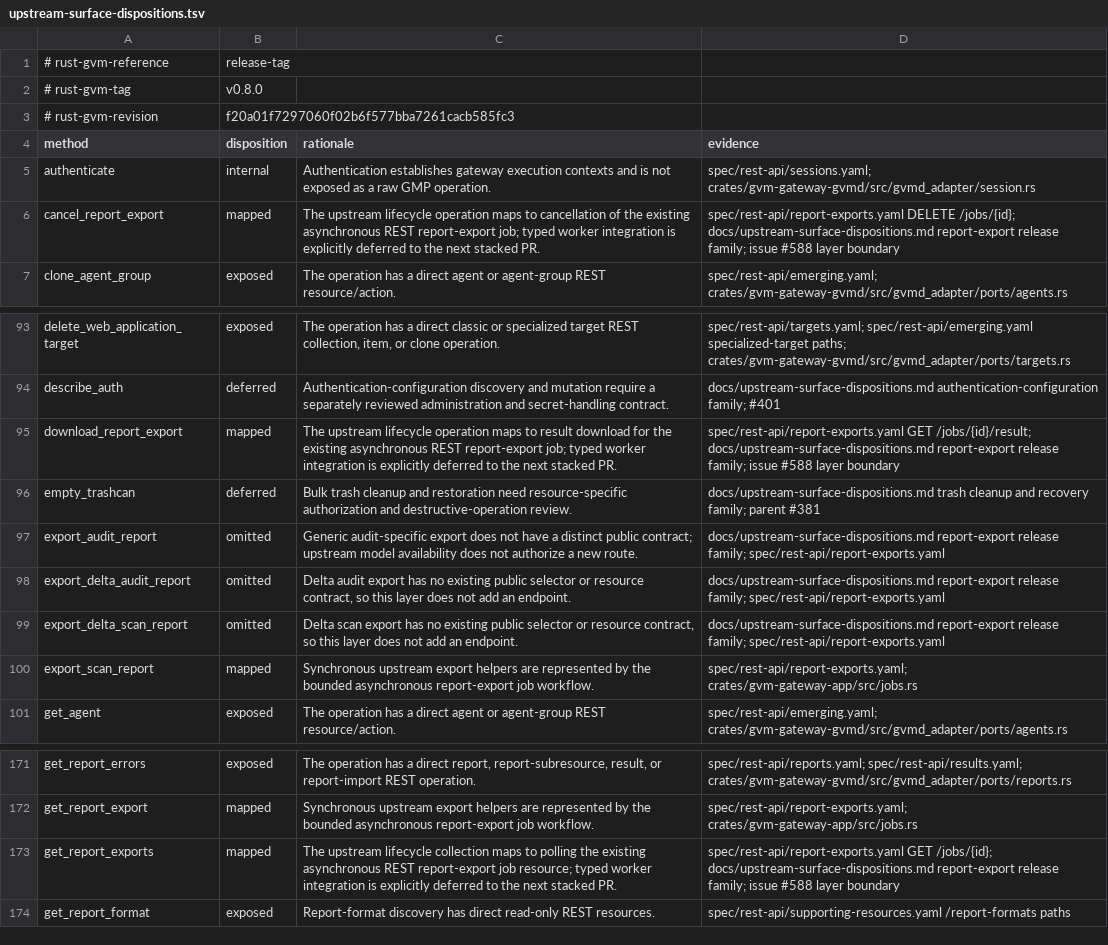
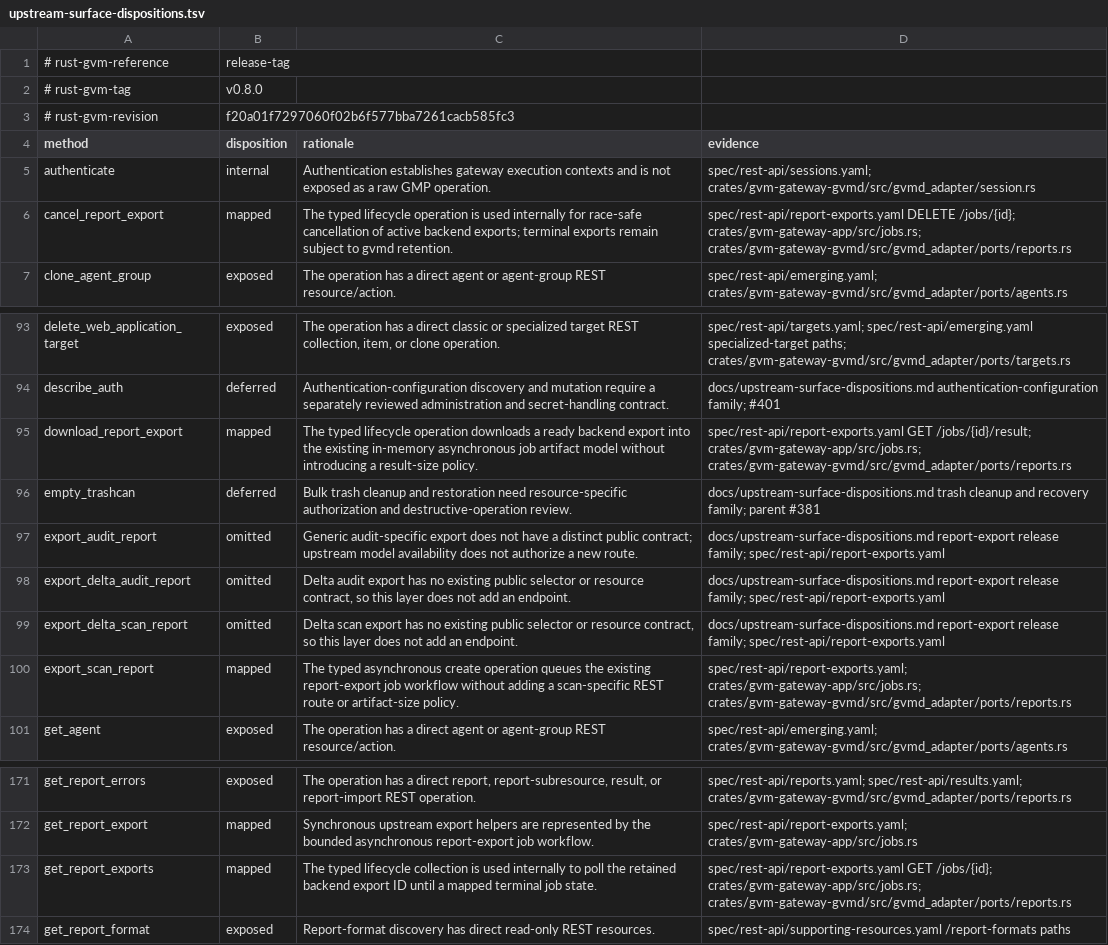
Before and after one commit to greenbone-hive/rust-gvm-api, a TSV file: docs/upstream-surface-dispositions.tsv, drawn as a sheet; only a part is shown, gaps mark what is left out.

Commit message:
feat: integrate typed report export lifecycle (#593)
* feat: integrate typed report export lifecycle

Rebase the asynchronous report-export worker on rust-gvm v0.8.0. Bound backend lifecycle operations, reconcile cancellation only for active exports, leave terminal exports to gvmd retention, and keep JSON cancellation interruptible.

Agent: Thoth
Model: gpt-5.6-sol
Thinking: high
Bot-Owner: @llunved

* build(deps): bump gvmd to 26.42.0

Pin the all-features gvmd 26.42.0 image by its immutable package digest for compose-backed validation.

Agent: Thoth
Model: openai/gpt-5.6-sol
Thinking: high
Bot-Owner: @llunved

* fix(deps): remediate merge queue advisories

Update the locked Tokio and WebPKI dependency graph to patched releases so current RustSec and Cargo Deny gates pass in merge-group runs.

Agent: Thoth

Model: gpt-5.6-terra

Thinking: high

Bot-Owner: @llunved

* Add Cargo Vet evidence for security updates

Record exact safe-to-deploy delta audits for rustls-webpki, tokio, and webpki-root-certs.

Agent: Thoth
Model: gpt-5.6-terra
Thinking: high
Bot-Owner: @llunved

```diff
--- a/docs/upstream-surface-dispositions.tsv
+++ b/docs/upstream-surface-dispositions.tsv
@@ -5,3 +5,3 @@ method	disposition	rationale	evidence
 authenticate	internal	Authentication establishes gateway execution contexts and is not exposed as a raw GMP operation.	spec/rest-api/sessions.yaml; crates/gvm-gateway-gvmd/src/gvmd_adapter/session.rs
-cancel_report_export	mapped	The upstream lifecycle operation maps to cancellation of the existing asynchronous REST report-export job; typed worker integration is explicitly deferred to the next stacked PR.	spec/rest-api/report-exports.yaml DELETE /jobs/{id}; docs/upstream-surface-dispositions.md report-export release family; issue #588 layer boundary
+cancel_report_export	mapped	The typed lifecycle operation is used internally for race-safe cancellation of active backend exports; terminal exports remain subject to gvmd retention.	spec/rest-api/report-exports.yaml DELETE /jobs/{id}; crates/gvm-gateway-app/src/jobs.rs; crates/gvm-gateway-gvmd/src/gvmd_adapter/ports/reports.rs
 clone_agent_group	exposed	The operation has a direct agent or agent-group REST resource/action.	spec/rest-api/emerging.yaml; crates/gvm-gateway-gvmd/src/gvmd_adapter/ports/agents.rs
@@ -94,3 +94,3 @@ delete_web_application_target	exposed	The operation has a direct classic or spec
 describe_auth	deferred	Authentication-configuration discovery and mutation require a separately reviewed administration and secret-handling contract.	docs/upstream-surface-dispositions.md authentication-configuration family; #401
-download_report_export	mapped	The upstream lifecycle operation maps to result download for the existing asynchronous REST report-export job; typed worker integration is explicitly deferred to the next stacked PR.	spec/rest-api/report-exports.yaml GET /jobs/{id}/result; docs/upstream-surface-dispositions.md report-export release family; issue #588 layer boundary
+download_report_export	mapped	The typed lifecycle operation downloads a ready backend export into the existing in-memory asynchronous job artifact model without introducing a result-size policy.	spec/rest-api/report-exports.yaml GET /jobs/{id}/result; crates/gvm-gateway-app/src/jobs.rs; crates/gvm-gateway-gvmd/src/gvmd_adapter/ports/reports.rs
 empty_trashcan	deferred	Bulk trash cleanup and restoration need resource-specific authorization and destructive-operation review.	docs/upstream-surface-dispositions.md trash cleanup and recovery family; parent #381
@@ -99,3 +99,3 @@ export_delta_audit_report	omitted	Delta audit export has no existing public sele
 export_delta_scan_report	omitted	Delta scan export has no existing public selector or resource contract, so this layer does not add an endpoint.	docs/upstream-surface-dispositions.md report-export release family; spec/rest-api/report-exports.yaml
-export_scan_report	mapped	Synchronous upstream export helpers are represented by the bounded asynchronous report-export job workflow.	spec/rest-api/report-exports.yaml; crates/gvm-gateway-app/src/jobs.rs
+export_scan_report	mapped	The typed asynchronous create operation queues the existing report-export job workflow without adding a scan-specific REST route or artifact-size policy.	spec/rest-api/report-exports.yaml; crates/gvm-gateway-app/src/jobs.rs; crates/gvm-gateway-gvmd/src/gvmd_adapter/ports/reports.rs
 get_agent	exposed	The operation has a direct agent or agent-group REST resource/action.	spec/rest-api/emerging.yaml; crates/gvm-gateway-gvmd/src/gvmd_adapter/ports/agents.rs
@@ -172,3 +172,3 @@ get_report_errors	exposed	The operation has a direct report, report-subresource,
 get_report_export	mapped	Synchronous upstream export helpers are represented by the bounded asynchronous report-export job workflow.	spec/rest-api/report-exports.yaml; crates/gvm-gateway-app/src/jobs.rs
-get_report_exports	mapped	The upstream lifecycle collection maps to polling the existing asynchronous REST report-export job resource; typed worker integration is explicitly deferred to the next stacked PR.	spec/rest-api/report-exports.yaml GET /jobs/{id}; docs/upstream-surface-dispositions.md report-export release family; issue #588 layer boundary
+get_report_exports	mapped	The typed lifecycle collection is used internally to poll the retained backend export ID until a mapped terminal job state.	spec/rest-api/report-exports.yaml GET /jobs/{id}; crates/gvm-gateway-app/src/jobs.rs; crates/gvm-gateway-gvmd/src/gvmd_adapter/ports/reports.rs
 get_report_format	exposed	Report-format discovery has direct read-only REST resources.	spec/rest-api/supporting-resources.yaml /report-formats paths
```
Also changed, not shown: 22 other files.
